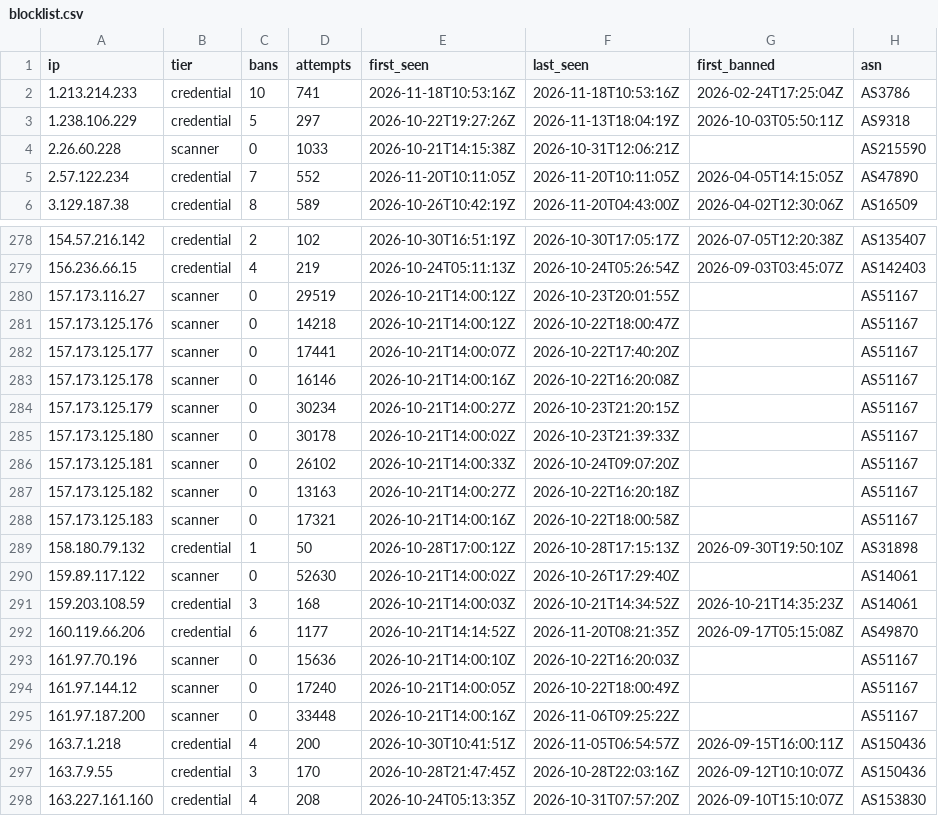
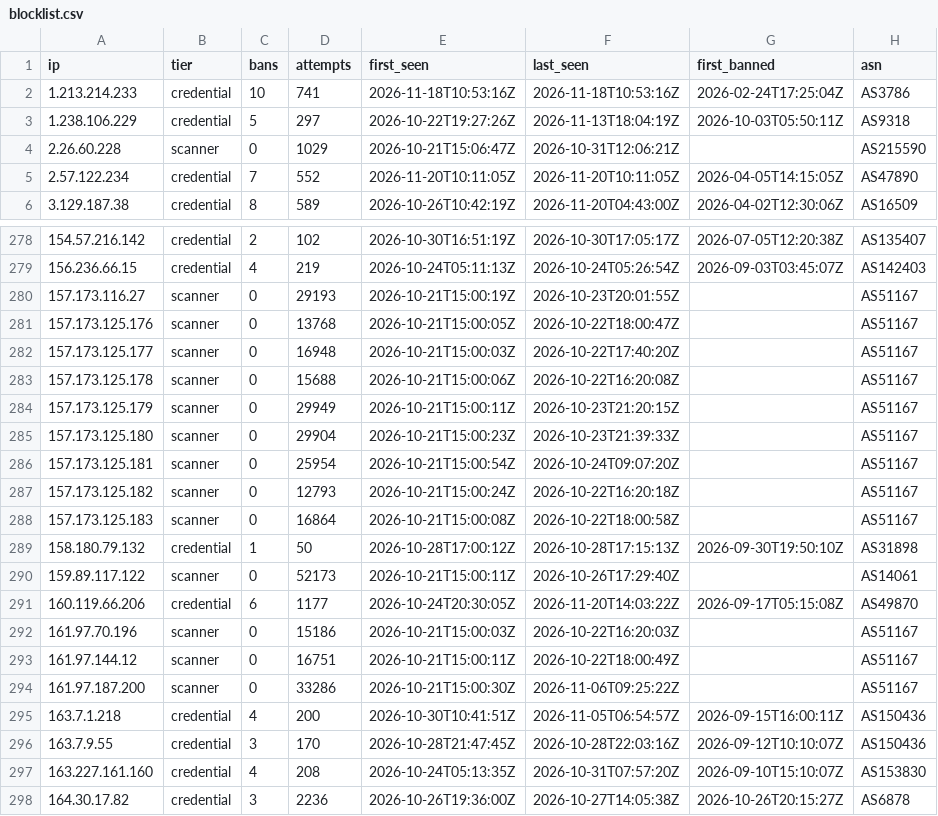
Before and after one commit to jacobyoby/honeypot-blocklist, a CSV file: blocklist.csv, drawn as a sheet; only a part is shown, gaps mark what is left out; the shorter side is filled out with more unchanged rows; the diff covers the shown part only.

```diff
--- a/blocklist.csv
+++ b/blocklist.csv
@@ -3,3 +3,3 @@ ip,tier,bans,attempts,first_seen,last_seen,first_banned,asn
 1.238.106.229,credential,5,297,2026-10-22T19:27:26Z,2026-11-13T18:04:19Z,2026-10-03T05:50:11Z,AS9318
-2.26.60.228,scanner,0,1033,2026-10-21T14:15:38Z,2026-10-31T12:06:21Z,,AS215590
+2.26.60.228,scanner,0,1029,2026-10-21T15:06:47Z,2026-10-31T12:06:21Z,,AS215590
 2.57.122.234,credential,7,552,2026-11-20T10:11:05Z,2026-11-20T10:11:05Z,2026-04-05T14:15:05Z,AS47890
@@ -279,18 +279,17 @@ ip,tier,bans,attempts,first_seen,last_seen,first_banned,asn
 156.236.66.15,credential,4,219,2026-10-24T05:11:13Z,2026-10-24T05:26:54Z,2026-09-03T03:45:07Z,AS142403
-157.173.116.27,scanner,0,29519,2026-10-21T14:00:12Z,2026-10-23T20:01:55Z,,AS51167
-157.173.125.176,scanner,0,14218,2026-10-21T14:00:12Z,2026-10-22T18:00:47Z,,AS51167
-157.173.125.177,scanner,0,17441,2026-10-21T14:00:07Z,2026-10-22T17:40:20Z,,AS51167
-157.173.125.178,scanner,0,16146,2026-10-21T14:00:16Z,2026-10-22T16:20:08Z,,AS51167
-157.173.125.179,scanner,0,30234,2026-10-21T14:00:27Z,2026-10-23T21:20:15Z,,AS51167
-157.173.125.180,scanner,0,30178,2026-10-21T14:00:02Z,2026-10-23T21:39:33Z,,AS51167
-157.173.125.181,scanner,0,26102,2026-10-21T14:00:33Z,2026-10-24T09:07:20Z,,AS51167
-157.173.125.182,scanner,0,13163,2026-10-21T14:00:27Z,2026-10-22T16:20:18Z,,AS51167
-157.173.125.183,scanner,0,17321,2026-10-21T14:00:16Z,2026-10-22T18:00:58Z,,AS51167
+157.173.116.27,scanner,0,29193,2026-10-21T15:00:19Z,2026-10-23T20:01:55Z,,AS51167
+157.173.125.176,scanner,0,13768,2026-10-21T15:00:05Z,2026-10-22T18:00:47Z,,AS51167
+157.173.125.177,scanner,0,16948,2026-10-21T15:00:03Z,2026-10-22T17:40:20Z,,AS51167
+157.173.125.178,scanner,0,15688,2026-10-21T15:00:06Z,2026-10-22T16:20:08Z,,AS51167
+157.173.125.179,scanner,0,29949,2026-10-21T15:00:11Z,2026-10-23T21:20:15Z,,AS51167
+157.173.125.180,scanner,0,29904,2026-10-21T15:00:23Z,2026-10-23T21:39:33Z,,AS51167
+157.173.125.181,scanner,0,25954,2026-10-21T15:00:54Z,2026-10-24T09:07:20Z,,AS51167
+157.173.125.182,scanner,0,12793,2026-10-21T15:00:24Z,2026-10-22T16:20:18Z,,AS51167
+157.173.125.183,scanner,0,16864,2026-10-21T15:00:08Z,2026-10-22T18:00:58Z,,AS51167
 158.180.79.132,credential,1,50,2026-10-28T17:00:12Z,2026-10-28T17:15:13Z,2026-09-30T19:50:10Z,AS31898
-159.89.117.122,scanner,0,52630,2026-10-21T14:00:02Z,2026-10-26T17:29:40Z,,AS14061
-159.203.108.59,credential,3,168,2026-10-21T14:00:03Z,2026-10-21T14:34:52Z,2026-10-21T14:35:23Z,AS14061
-160.119.66.206,credential,6,1177,2026-10-21T14:14:52Z,2026-11-20T08:21:35Z,2026-09-17T05:15:08Z,AS49870
-161.97.70.196,scanner,0,15636,2026-10-21T14:00:10Z,2026-10-22T16:20:03Z,,AS51167
-161.97.144.12,scanner,0,17240,2026-10-21T14:00:05Z,2026-10-22T18:00:49Z,,AS51167
-161.97.187.200,scanner,0,33448,2026-10-21T14:00:16Z,2026-11-06T09:25:22Z,,AS51167
+159.89.117.122,scanner,0,52173,2026-10-21T15:00:11Z,2026-10-26T17:29:40Z,,AS14061
+160.119.66.206,credential,6,1177,2026-10-24T20:30:05Z,2026-11-20T14:03:22Z,2026-09-17T05:15:08Z,AS49870
+161.97.70.196,scanner,0,15186,2026-10-21T15:00:03Z,2026-10-22T16:20:03Z,,AS51167
+161.97.144.12,scanner,0,16751,2026-10-21T15:00:11Z,2026-10-22T18:00:49Z,,AS51167
+161.97.187.200,scanner,0,33286,2026-10-21T15:00:30Z,2026-11-06T09:25:22Z,,AS51167
 163.7.1.218,credential,4,200,2026-10-30T10:41:51Z,2026-11-05T06:54:57Z,2026-09-15T16:00:11Z,AS150436
```
Also changed, not shown: 156 edited cells elsewhere in this file, blocklist.misp.csv, 3 other files.
